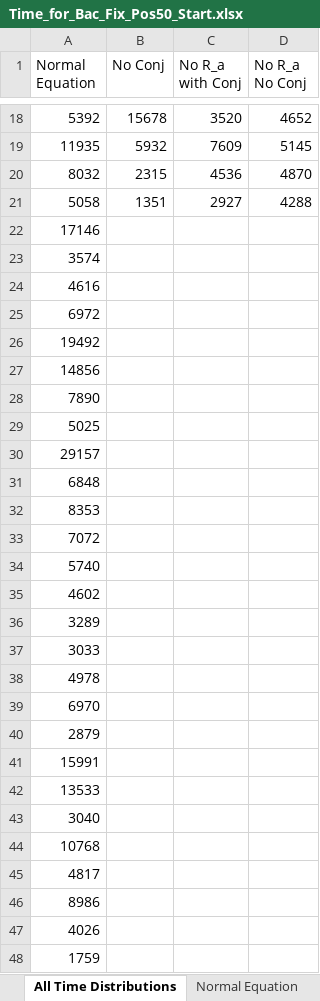
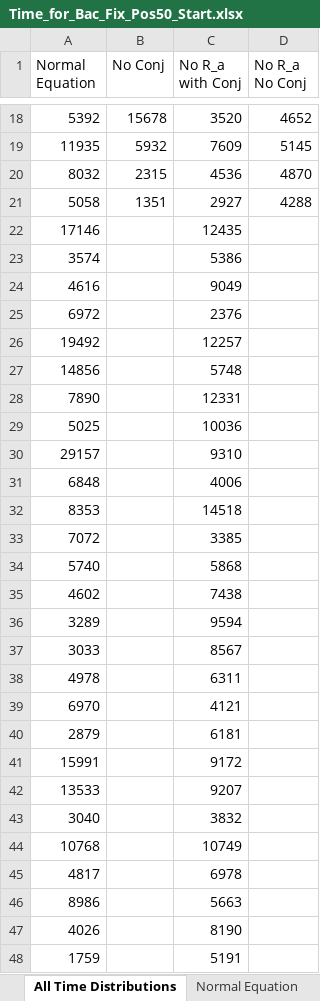
Before and after one commit to Frood-for-Thought/Bac_Evol_SSA, an Excel workbook: Experiment 1/Time_for_Bac_Fix_Pos50_Start.xlsx, sheet All Time Distributions, drawn as a sheet; only a part is shown, gaps mark what is left out; values as stored, in another font and other column widths than the file's, no borders; the diff covers the shown part only; the diff names each change by its address in the sheet, - before the commit and + after, or states it on an @@ line.

```diff
--- a/Experiment 1/Time_for_Bac_Fix_Pos50_Start.xlsx (sheet All Time Distributions)
+++ b/Experiment 1/Time_for_Bac_Fix_Pos50_Start.xlsx (sheet All Time Distributions)
-C22 (No R_a with Conj): (empty)
+C22 (No R_a with Conj): 12435
-C23 (No R_a with Conj): (empty)
+C23 (No R_a with Conj): 5386
-C24 (No R_a with Conj): (empty)
+C24 (No R_a with Conj): 9049
-C25 (No R_a with Conj): (empty)
+C25 (No R_a with Conj): 2376
-C26 (No R_a with Conj): (empty)
+C26 (No R_a with Conj): 12257
-C27 (No R_a with Conj): (empty)
+C27 (No R_a with Conj): 5748
-C28 (No R_a with Conj): (empty)
+C28 (No R_a with Conj): 12331
-C29 (No R_a with Conj): (empty)
+C29 (No R_a with Conj): 10036
-C30 (No R_a with Conj): (empty)
+C30 (No R_a with Conj): 9310
-C31 (No R_a with Conj): (empty)
+C31 (No R_a with Conj): 4006
-C32 (No R_a with Conj): (empty)
+C32 (No R_a with Conj): 14518
-C33 (No R_a with Conj): (empty)
+C33 (No R_a with Conj): 3385
-C34 (No R_a with Conj): (empty)
+C34 (No R_a with Conj): 5868
-C35 (No R_a with Conj): (empty)
+C35 (No R_a with Conj): 7438
-C36 (No R_a with Conj): (empty)
+C36 (No R_a with Conj): 9594
-C37 (No R_a with Conj): (empty)
+C37 (No R_a with Conj): 8567
-C38 (No R_a with Conj): (empty)
+C38 (No R_a with Conj): 6311
-C39 (No R_a with Conj): (empty)
+C39 (No R_a with Conj): 4121
-C40 (No R_a with Conj): (empty)
+C40 (No R_a with Conj): 6181
-C41 (No R_a with Conj): (empty)
+C41 (No R_a with Conj): 9172
-C42 (No R_a with Conj): (empty)
+C42 (No R_a with Conj): 9207
-C43 (No R_a with Conj): (empty)
+C43 (No R_a with Conj): 3832
-C44 (No R_a with Conj): (empty)
+C44 (No R_a with Conj): 10749
-C45 (No R_a with Conj): (empty)
+C45 (No R_a with Conj): 6978
-C46 (No R_a with Conj): (empty)
+C46 (No R_a with Conj): 5663
-C47 (No R_a with Conj): (empty)
+C47 (No R_a with Conj): 8190
-C48 (No R_a with Conj): (empty)
+C48 (No R_a with Conj): 5191
```
Also changed, not shown: 50 added rows and 3 edited cells elsewhere in this sheet, sheet No R_a with Conj, 1 other file.
